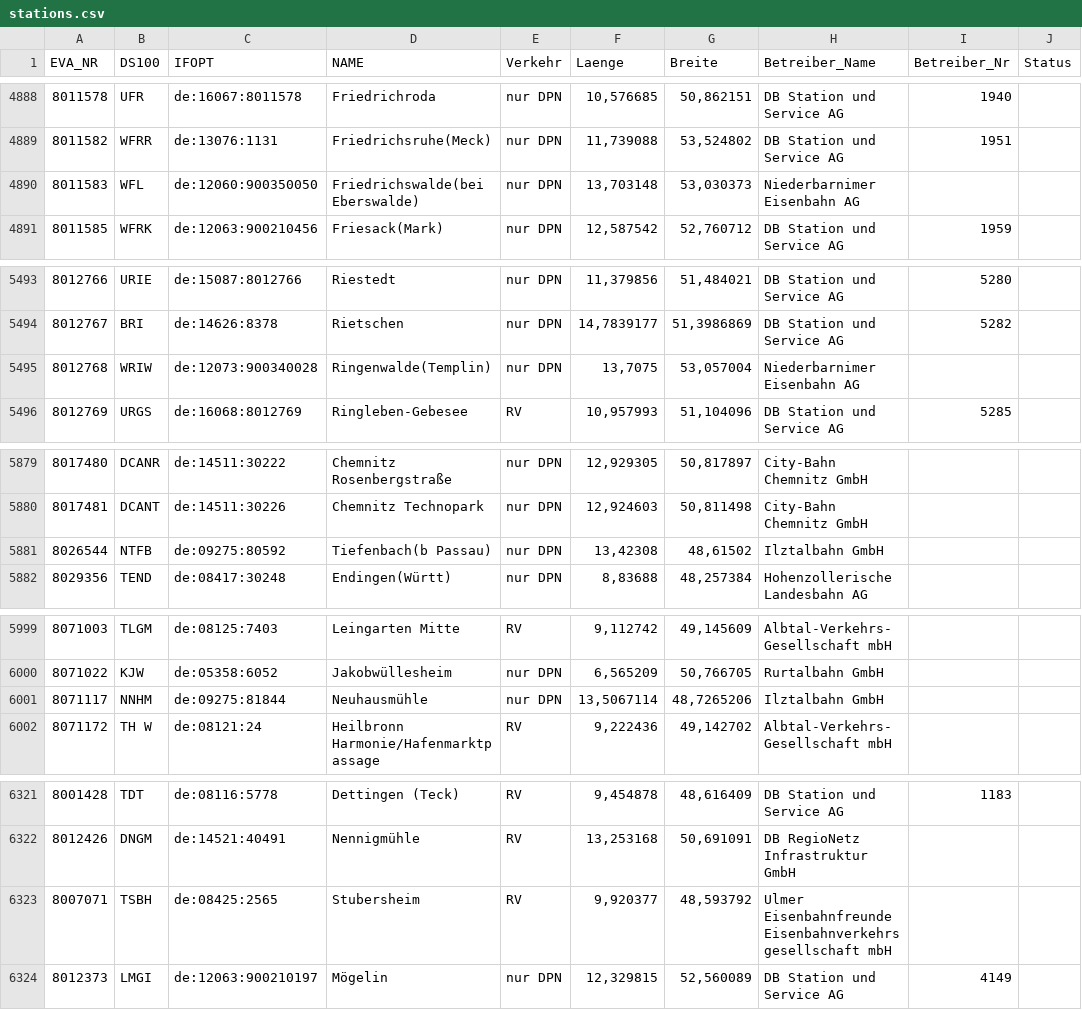
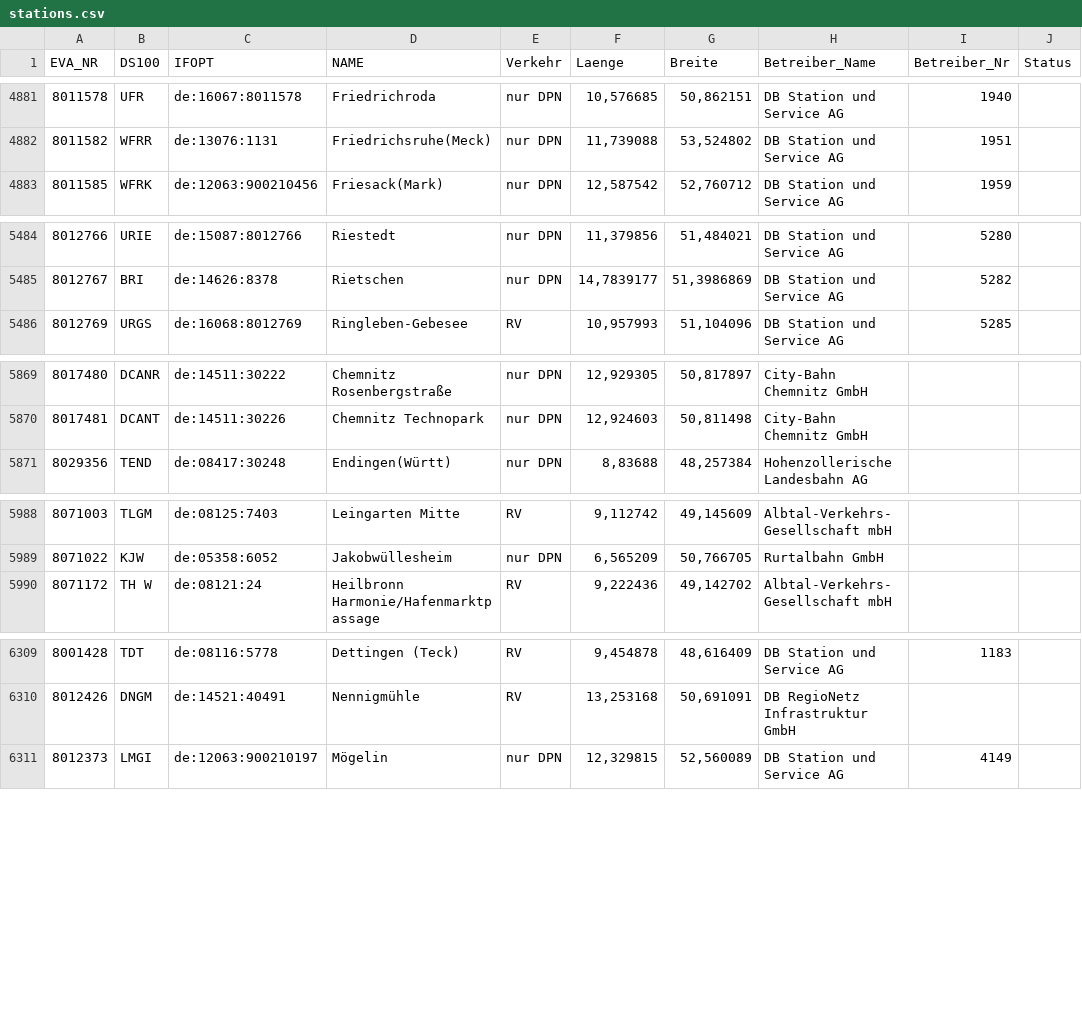
Before and after one commit to nichtLehdev/nimby_circulation, a CSV file: data/stations.csv, drawn as a sheet; only a part is shown, gaps mark what is left out; the diff covers the shown part only; the diff names each change by its address in the sheet, - before the commit and + after, or states it on an @@ line.

```diff
--- a/data/stations.csv
+++ b/data/stations.csv
-row 4890: 8011583 | WFL | de:12060:900350050 | Friedrichswalde(bei Eberswalde) | nur DPN | 13,703148 | 53,030373 | Niederbarnimer Eisenbahn AG
-row 5495: 8012768 | WRIW | de:12073:900340028 | Ringenwalde(Templin) | nur DPN | 13,7075 | 53,057004 | Niederbarnimer Eisenbahn AG
-row 5881: 8026544 | NTFB | de:09275:80592 | Tiefenbach(b Passau) | nur DPN | 13,42308 | 48,61502 | Ilztalbahn GmbH
-row 6001: 8071117 | NNHM | de:09275:81844 | Neuhausmühle | nur DPN | 13,5067114 | 48,7265206 | Ilztalbahn GmbH
-row 6323: 8007071 | TSBH | de:08425:2565 | Stubersheim | RV | 9,920377 | 48,593792 | Ulmer Eisenbahnfreunde Eisenbahnverkehrsgesellschaft mbH
```
Also changed, not shown: 14 removed rows elsewhere in this file.
